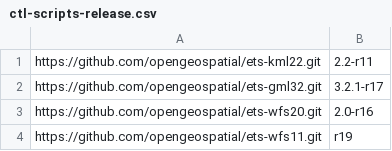
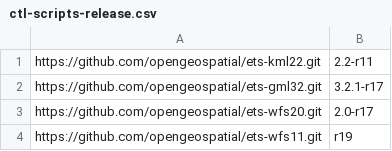
Before and after one commit to Rhynchocephale/ets-resources-plus-custom, a CSV file: src/main/config/ctl-scripts-release.csv, drawn as a sheet.

Commit message:
Update to ets-wfs20-2.0-r17 release.

```diff
--- a/src/main/config/ctl-scripts-release.csv
+++ b/src/main/config/ctl-scripts-release.csv
@@ -2,3 +2,3 @@ https://github.com/opengeospatial/ets-kml22.git,2.2-r11
 https://github.com/opengeospatial/ets-gml32.git,3.2.1-r17
-https://github.com/opengeospatial/ets-wfs20.git,2.0-r16
+https://github.com/opengeospatial/ets-wfs20.git,2.0-r17
 https://github.com/opengeospatial/ets-wfs11.git,r19
```
Also changed, not shown: 3 other files.
